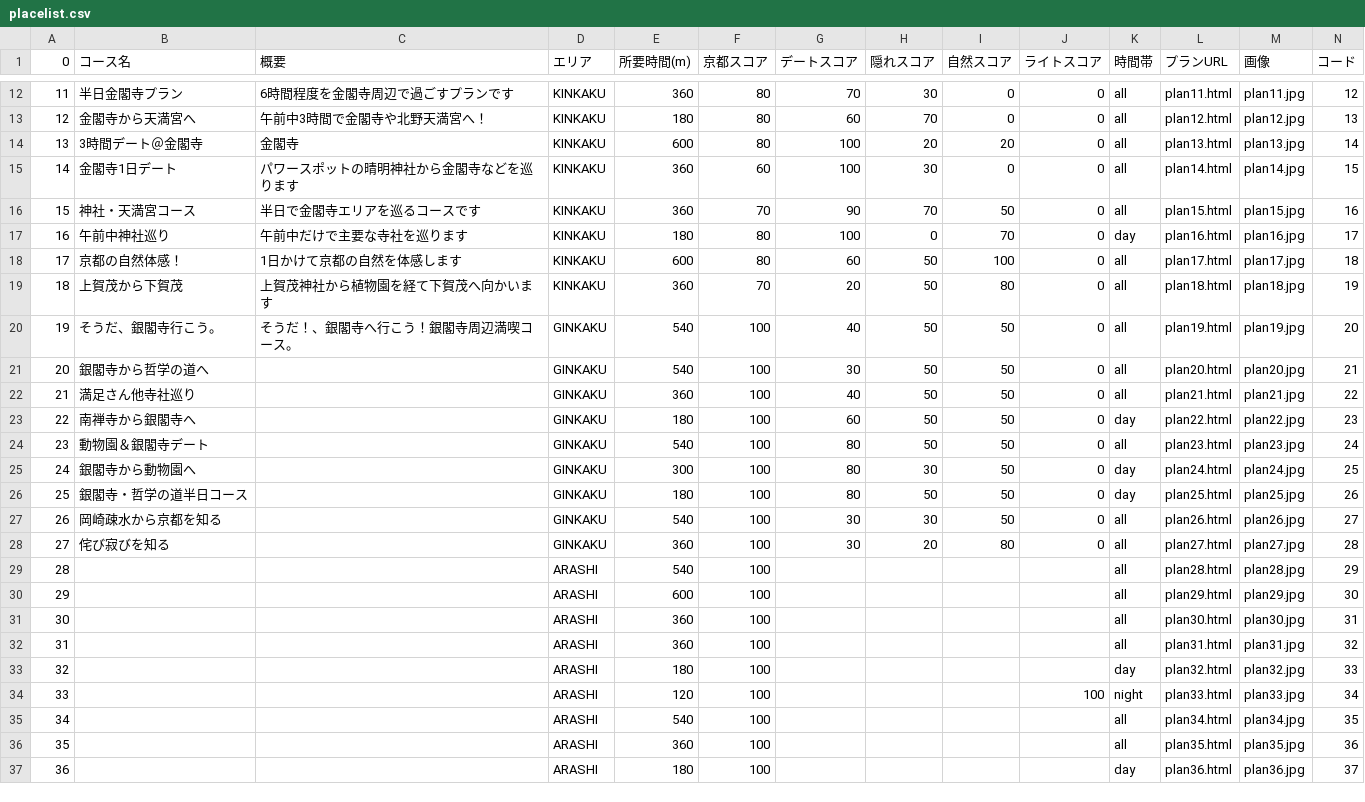
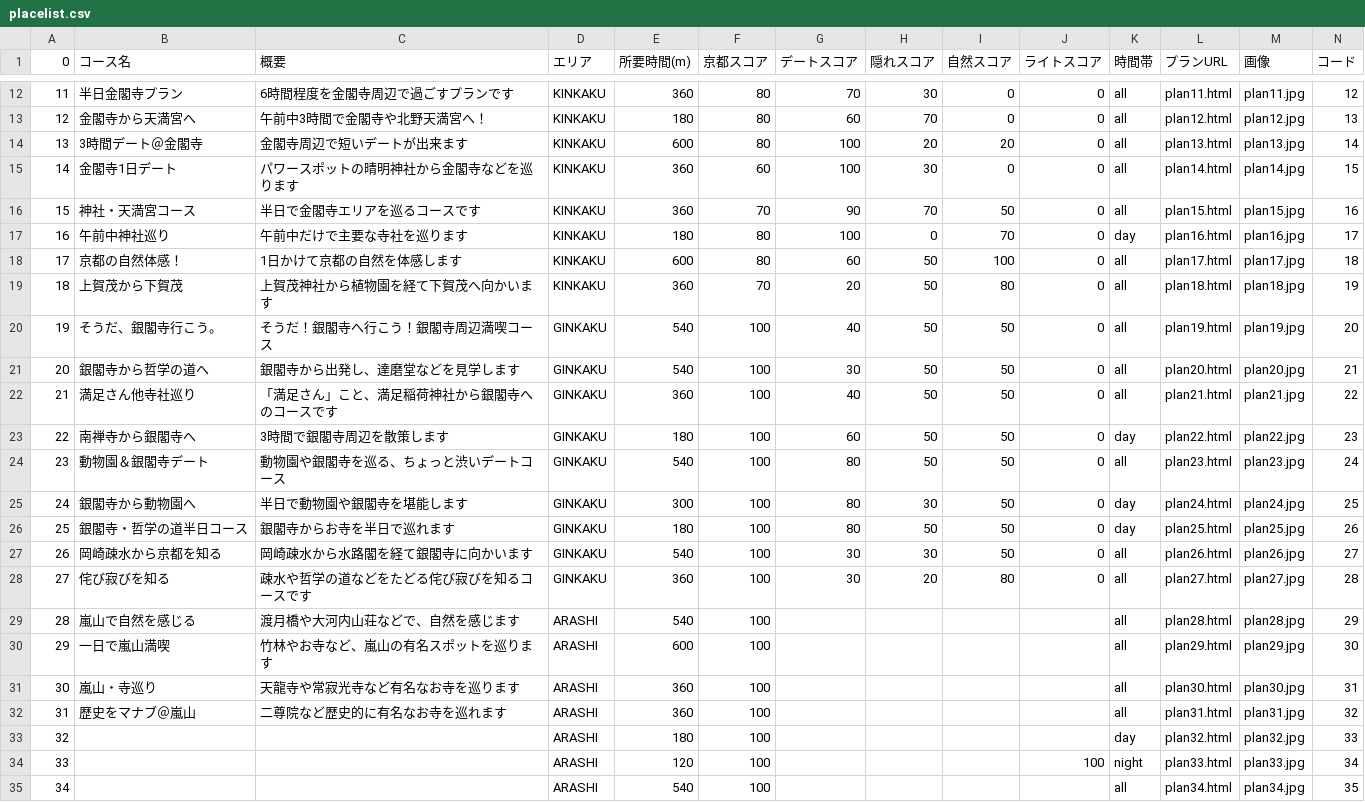
Before and after one commit to yukki0129/rurotabi, a CSV file: data/placelist.csv, drawn as a sheet; only a part is shown, gaps mark what is left out; the shorter side is filled out with more unchanged rows.

Commit message:
csv 19-31 add

```diff
--- a/data/placelist.csv
+++ b/data/placelist.csv
@@ -13,3 +13,3 @@
 12,金閣寺から天満宮へ,午前中3時間で金閣寺や北野天満宮へ！,KINKAKU,180,80,60,70,0,0,all,plan12.html,plan12.jpg,13
-13,3時間デート＠金閣寺,金閣寺,KINKAKU,600,80,100,20,20,0,all,plan13.html,plan13.jpg,14
+13,3時間デート＠金閣寺,金閣寺周辺で短いデートが出来ます,KINKAKU,600,80,100,20,20,0,all,plan13.html,plan13.jpg,14
 14,金閣寺1日デート,パワースポットの晴明神社から金閣寺などを巡ります,KINKAKU,360,60,100,30,0,0,all,plan14.html,plan14.jpg,15
@@ -19,15 +19,15 @@
 18,上賀茂から下賀茂,上賀茂神社から植物園を経て下賀茂へ向かいます,KINKAKU,360,70,20,50,80,0,all,plan18.html,plan18.jpg,19
-19,そうだ、銀閣寺行こう。,そうだ！、銀閣寺へ行こう！銀閣寺周辺満喫コース。,GINKAKU,540,100,40,50,50,0,all,plan19.html,plan19.jpg,20
-20,銀閣寺から哲学の道へ,,GINKAKU,540,100,30,50,50,0,all,plan20.html,plan20.jpg,21
-21,満足さん他寺社巡り,,GINKAKU,360,100,40,50,50,0,all,plan21.html,plan21.jpg,22
-22,南禅寺から銀閣寺へ,,GINKAKU,180,100,60,50,50,0,day,plan22.html,plan22.jpg,23
-23,動物園＆銀閣寺デート,,GINKAKU,540,100,80,50,50,0,all,plan23.html,plan23.jpg,24
-24,銀閣寺から動物園へ,,GINKAKU,300,100,80,30,50,0,day,plan24.html,plan24.jpg,25
-25,銀閣寺・哲学の道半日コース,,GINKAKU,180,100,80,50,50,0,day,plan25.html,plan25.jpg,26
-26,岡崎疎水から京都を知る,,GINKAKU,540,100,30,30,50,0,all,plan26.html,plan26.jpg,27
-27,侘び寂びを知る,,GINKAKU,360,100,30,20,80,0,all,plan27.html,plan27.jpg,28
-28,,,ARASHI,540,100,,,,,all,plan28.html,plan28.jpg,29
-29,,,ARASHI,600,100,,,,,all,plan29.html,plan29.jpg,30
-30,,,ARASHI,360,100,,,,,all,plan30.html,plan30.jpg,31
-31,,,ARASHI,360,100,,,,,all,plan31.html,plan31.jpg,32
+19,そうだ、銀閣寺行こう。,そうだ！銀閣寺へ行こう！銀閣寺周辺満喫コース,GINKAKU,540,100,40,50,50,0,all,plan19.html,plan19.jpg,20
+20,銀閣寺から哲学の道へ,銀閣寺から出発し、達磨堂などを見学します,GINKAKU,540,100,30,50,50,0,all,plan20.html,plan20.jpg,21
+21,満足さん他寺社巡り,「満足さん」こと、満足稲荷神社から銀閣寺へのコースです,GINKAKU,360,100,40,50,50,0,all,plan21.html,plan21.jpg,22
+22,南禅寺から銀閣寺へ,3時間で銀閣寺周辺を散策します,GINKAKU,180,100,60,50,50,0,day,plan22.html,plan22.jpg,23
+23,動物園＆銀閣寺デート,動物園や銀閣寺を巡る、ちょっと渋いデートコース,GINKAKU,540,100,80,50,50,0,all,plan23.html,plan23.jpg,24
+24,銀閣寺から動物園へ,半日で動物園や銀閣寺を堪能します,GINKAKU,300,100,80,30,50,0,day,plan24.html,plan24.jpg,25
+25,銀閣寺・哲学の道半日コース,銀閣寺からお寺を半日で巡れます,GINKAKU,180,100,80,50,50,0,day,plan25.html,plan25.jpg,26
+26,岡崎疎水から京都を知る,岡崎疎水から水路閣を経て銀閣寺に向かいます,GINKAKU,540,100,30,30,50,0,all,plan26.html,plan26.jpg,27
+27,侘び寂びを知る,疎水や哲学の道などをたどる侘び寂びを知るコースです,GINKAKU,360,100,30,20,80,0,all,plan27.html,plan27.jpg,28
+28,嵐山で自然を感じる,渡月橋や大河内山荘などで、自然を感じます,ARASHI,540,100,,,,,all,plan28.html,plan28.jpg,29
+29,一日で嵐山満喫,竹林やお寺など、嵐山の有名スポットを巡ります,ARASHI,600,100,,,,,all,plan29.html,plan29.jpg,30
+30,嵐山・寺巡り,天龍寺や常寂光寺など有名なお寺を巡ります,ARASHI,360,100,,,,,all,plan30.html,plan30.jpg,31
+31,歴史をマナブ＠嵐山,二尊院など歴史的に有名なお寺を巡れます,ARASHI,360,100,,,,,all,plan31.html,plan31.jpg,32
 32,,,ARASHI,180,100,,,,,day,plan32.html,plan32.jpg,33
```
